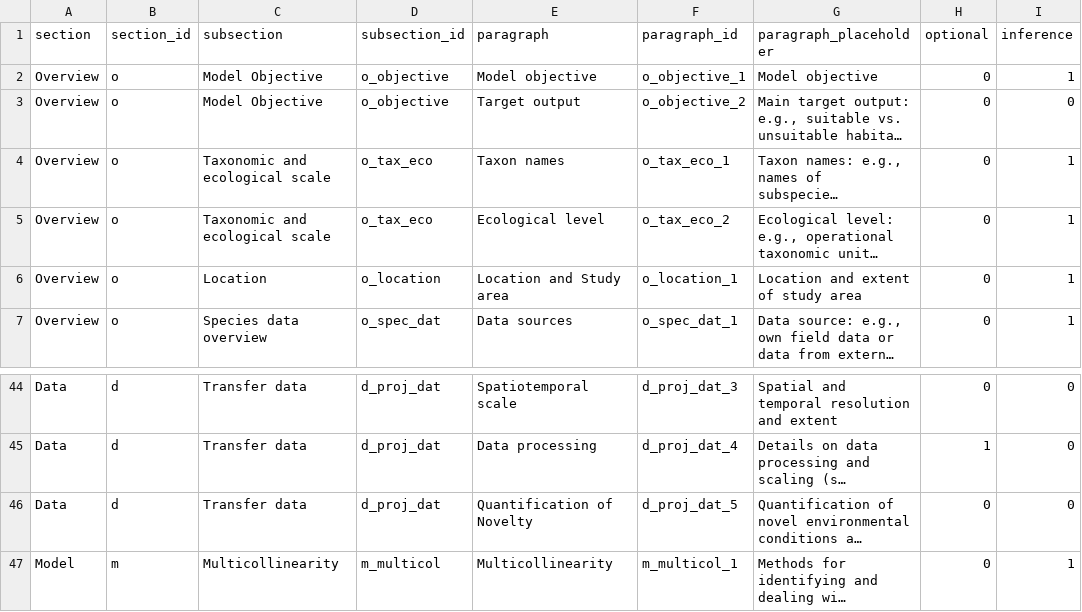
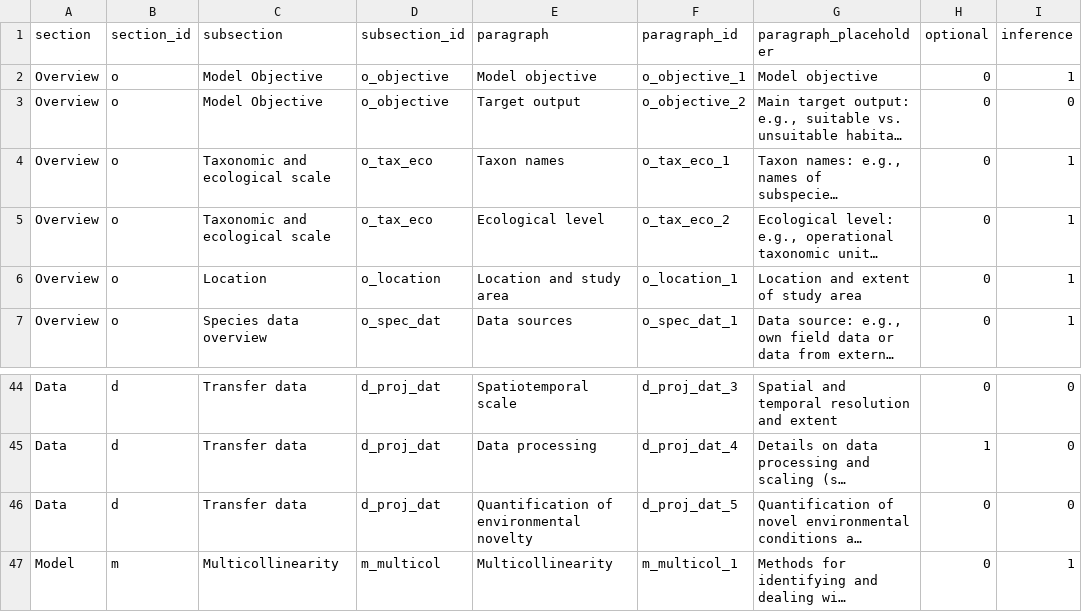
Before and after one commit to ChrKoenig/ODMAP, a CSV file: www/elements_input.csv, drawn as a sheet; only a part is shown, gaps mark what is left out; long unchanged cells end in …; the diff names each change by its address in the sheet, - before the commit and + after, or states it on an @@ line.

```diff
--- a/www/elements_input.csv
+++ b/www/elements_input.csv
-E6 (paragraph): Location and Study area
+E6 (paragraph): Location and study area
-E46 (paragraph): Quantification of Novelty
+E46 (paragraph): Quantification of environmental novelty
```
Also changed, not shown: 2 other files.
